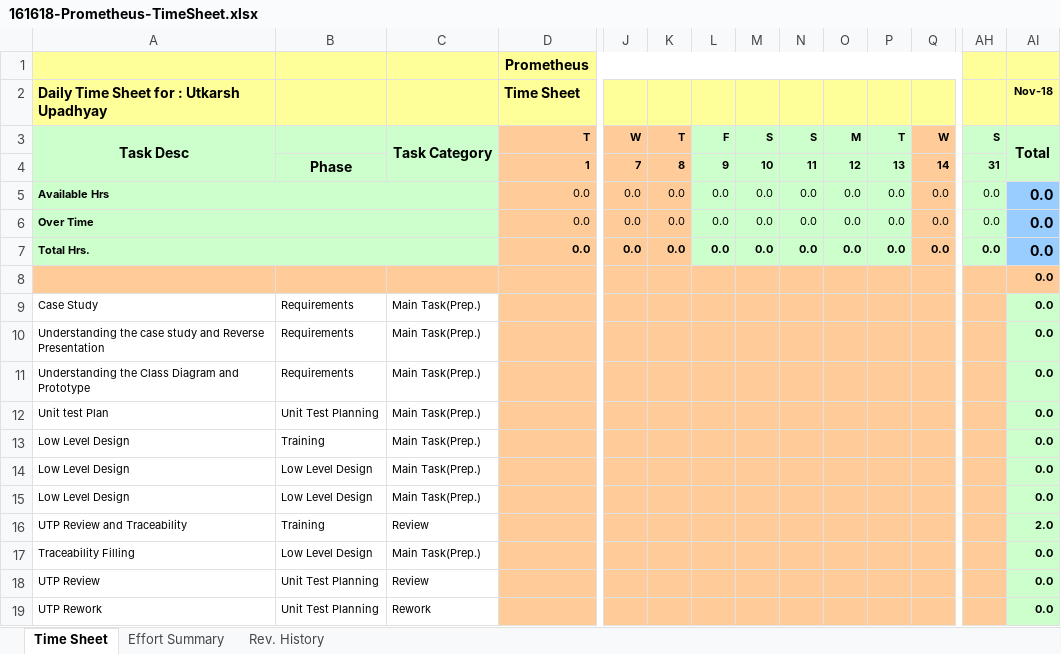
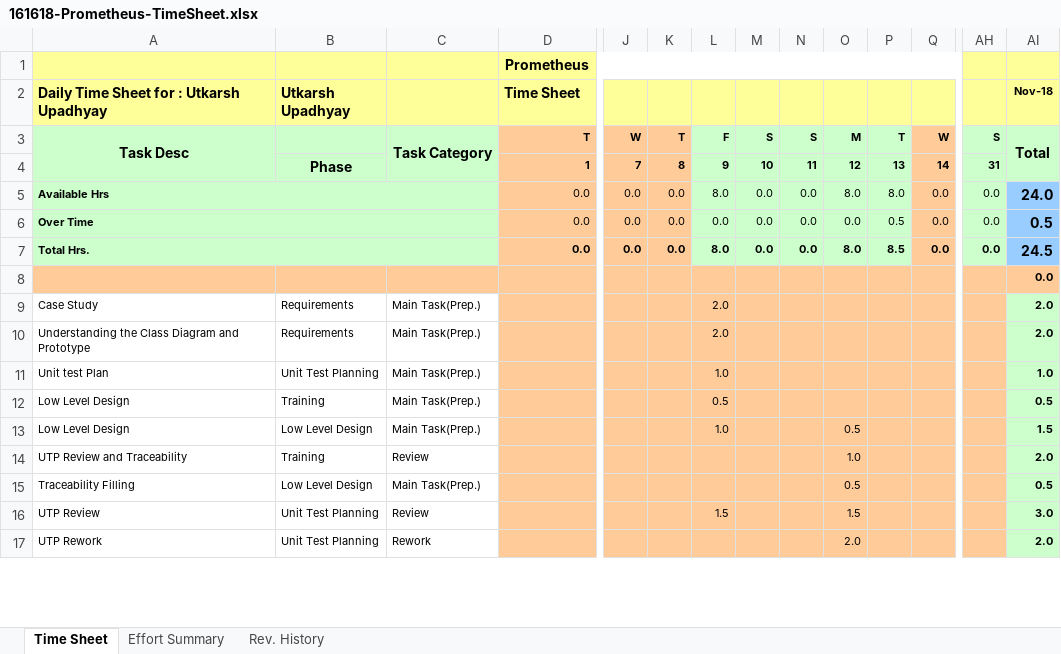
Before and after one commit to Group1-Prometheus/Prometheus, an Excel workbook: Project Tracking/Time Sheets/161618-Prometheus-TimeSheet.xlsx, sheet Time Sheet, drawn as a sheet; only a part is shown, gaps mark what is left out; values as stored, in another font and other column widths than the file's, no borders; conditional formats not drawn; removed rows and columns are numbered as before the commit, all else as after; rows hold the shown columns only; the diff covers the shown part only; the diff names each change by its address in the sheet, - before the commit and + after, or states it on an @@ line.

```diff
--- a/Project Tracking/Time Sheets/161618-Prometheus-TimeSheet.xlsx (sheet Time Sheet)
+++ b/Project Tracking/Time Sheets/161618-Prometheus-TimeSheet.xlsx (sheet Time Sheet)
-B2: (empty)
+B2: Utkarsh Upadhyay
-L5: 0.0
+L5: 8.0
-O5: 0.0
+O5: 8.0
-P5: 0.0
+P5: 8.0
-AI5 (Nov-18): 0.0
+AI5 (Nov-18): 24.0
-P6: 0.0
+P6: 0.5
-AI6 (Nov-18): 0.0
+AI6 (Nov-18): 0.5
-L7: 0.0
+L7: 8.0
-O7: 0.0
+O7: 8.0
-P7: 0.0
+P7: 8.5
-AI7 (Nov-18): 0.0
+AI7 (Nov-18): 24.5
-L9: (empty)
+L9: 2.0
-AI9 (Nov-18): 0.0
+AI9 (Nov-18): 2.0
-row 10: Understanding the case study and Reverse Presentation | Requirements | Main Task(Prep.) |  |  |  |  |  |  |  |  |  |  | 0.0
-L10: (empty)
+L10: 2.0
-AI10 (Nov-18): 0.0
+AI10 (Nov-18): 2.0
-L11: (empty)
+L11: 1.0
-AI11 (Nov-18): 0.0
+AI11 (Nov-18): 1.0
-L12: (empty)
+L12: 0.5
-AI12 (Nov-18): 0.0
+AI12 (Nov-18): 0.5
-L13: (empty)
+L13: 1.0
-O13: (empty)
+O13: 0.5
-AI13 (Nov-18): 0.0
+AI13 (Nov-18): 1.5
-row 15: Low Level Design | Low Level Design | Main Task(Prep.) |  |  |  |  |  |  |  |  |  |  | 0.0
-O14: (empty)
+O14: 1.0
-O15: (empty)
+O15: 0.5
-AI15 (Nov-18): 0.0
+AI15 (Nov-18): 0.5
-L16: (empty)
+L16: 1.5
-O16: (empty)
+O16: 1.5
-AI16 (Nov-18): 0.0
+AI16 (Nov-18): 3.0
-O17: (empty)
+O17: 2.0
-AI17 (Nov-18): 0.0
+AI17 (Nov-18): 2.0
```
Also changed, not shown: 6 removed rows and 26 edited cells elsewhere in this sheet, sheet Effort Summary, formulas that keep their value, hidden cells, 6 other files.
